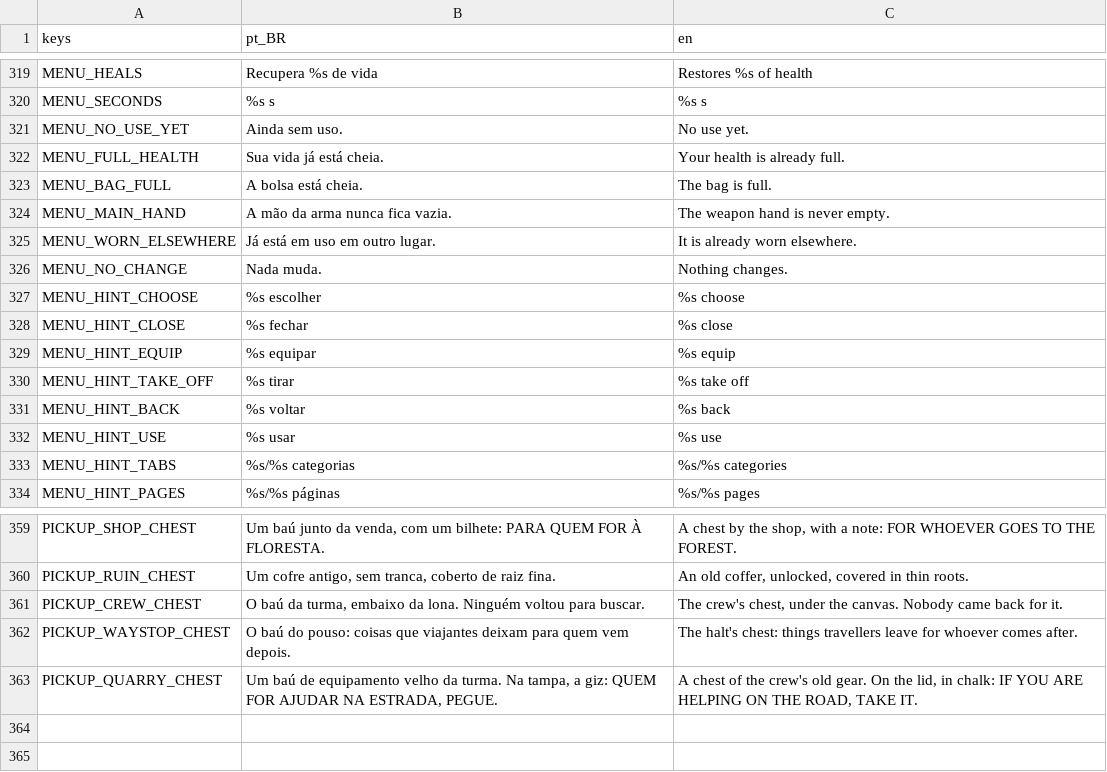
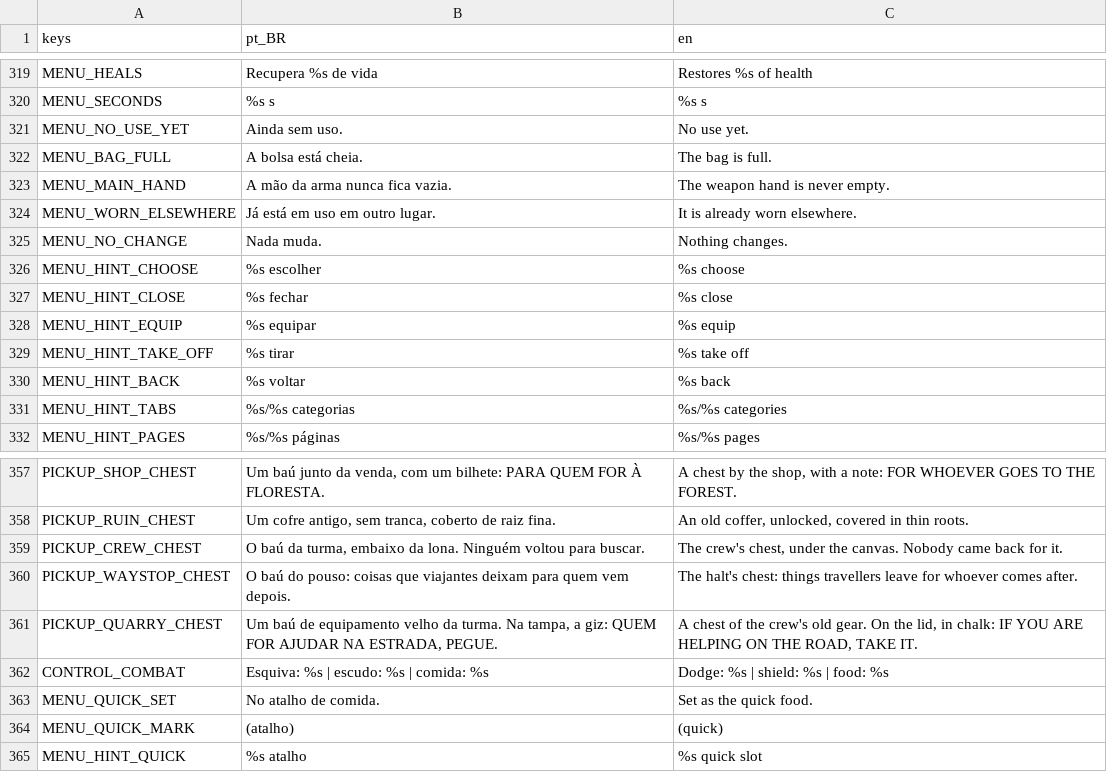
Before and after one commit to Jovinull/Ardovel, a CSV file: locale/text.csv, drawn as a sheet; only a part is shown, gaps mark what is left out.

Commit message:
Eat from a quick slot in the world, show breath, and choose the food in the menu
Eating takes time and a blow interrupts it; the menu no longer eats with the
world held still, it puts food in the quick slot (saved as an optional key).
Breath shows under the hearts while it is not full. New actions: dodge (L,
Shift, B), block (U, Ctrl, LB), quick food (F, Y).

```diff
--- a/locale/text.csv
+++ b/locale/text.csv
@@ -345,3 +345,2 @@ MENU_SECONDS,"%s s","%s s"
 MENU_NO_USE_YET,"Ainda sem uso.","No use yet."
-MENU_FULL_HEALTH,"Sua vida já está cheia.","Your health is already full."
 MENU_BAG_FULL,"A bolsa está cheia.","The bag is full."
@@ -355,3 +354,2 @@ MENU_HINT_TAKE_OFF,"%s tirar","%s take off"
 MENU_HINT_BACK,"%s voltar","%s back"
-MENU_HINT_USE,"%s usar","%s use"
 MENU_HINT_TABS,"%s/%s categorias","%s/%s categories"
@@ -387 +385,5 @@ PICKUP_WAYSTOP_CHEST,"O baú do pouso: coisas que viajantes deixam para quem vem
 PICKUP_QUARRY_CHEST,"Um baú de equipamento velho da turma. Na tampa, a giz: QUEM FOR AJUDAR NA ESTRADA, PEGUE.","A chest of the crew's old gear. On the lid, in chalk: IF YOU ARE HELPING ON THE ROAD, TAKE IT."
+CONTROL_COMBAT,"Esquiva: %s | escudo: %s | comida: %s","Dodge: %s | shield: %s | food: %s"
+MENU_QUICK_SET,"No atalho de comida.","Set as the quick food."
+MENU_QUICK_MARK,"(atalho)","(quick)"
+MENU_HINT_QUICK,"%s atalho","%s quick slot"
```
Also changed, not shown: 9 other files.
